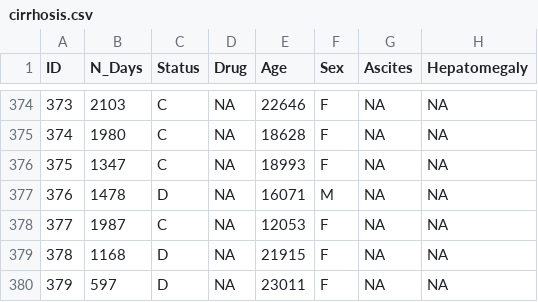
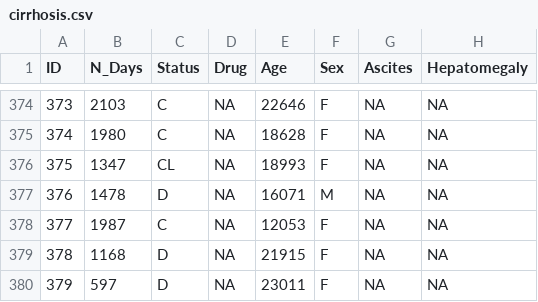
Before and after one commit to sanalpillai/ML-Data-Cleaning-and-Feature-Selection, a CSV file: Dataset/cirrhosis.csv, drawn as a sheet; only a part is shown, gaps mark what is left out; the diff covers the shown part only; the diff names each change by its address in the sheet, - before the commit and + after, or states it on an @@ line.

```diff
--- a/Dataset/cirrhosis.csv
+++ b/Dataset/cirrhosis.csv
-C376 (Status): C
+C376 (Status): CL
```
Also changed, not shown: 24 edited cells elsewhere in this file.
